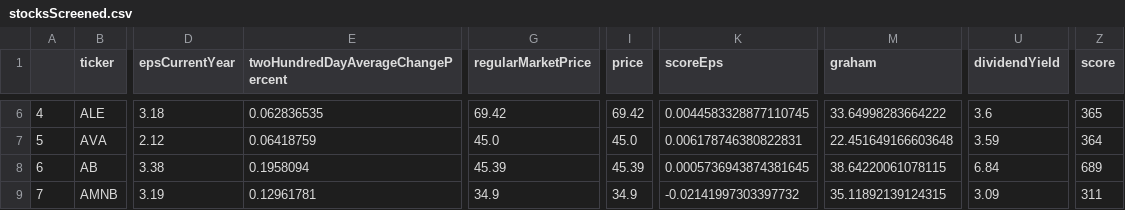
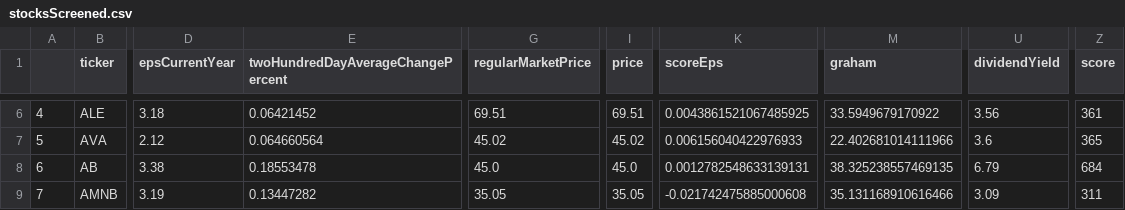
Before and after one commit to HiltonWS/StockScreenerData, a CSV file: stocksScreened.csv, drawn as a sheet; only a part is shown, gaps mark what is left out; the diff covers the shown part only; the diff names each change by its address in the sheet, - before the commit and + after, or states it on an @@ line.

```diff
--- a/stocksScreened.csv
+++ b/stocksScreened.csv
-E6: 0.062836535
+E6: 0.06421452
-G6 (regularMarketPrice): 69.42
+G6 (regularMarketPrice): 69.51
-I6 (price): 69.42
+I6 (price): 69.51
-K6 (scoreEps): 0.0044583328877110745
+K6 (scoreEps): 0.0043861521067485925
-M6 (graham): 33.64998283664222
+M6 (graham): 33.5949679170922
-U6 (dividendYield): 3.6
+U6 (dividendYield): 3.56
-Z6 (score): 365
+Z6 (score): 361
-E7: 0.06418759
+E7: 0.064660564
-G7 (regularMarketPrice): 45.0
+G7 (regularMarketPrice): 45.02
-I7 (price): 45.0
+I7 (price): 45.02
-K7 (scoreEps): 0.006178746380822831
+K7 (scoreEps): 0.006156040422976933
-M7 (graham): 22.451649166603648
+M7 (graham): 22.402681014111966
-U7 (dividendYield): 3.59
+U7 (dividendYield): 3.6
-Z7 (score): 364
+Z7 (score): 365
-E8: 0.1958094
+E8: 0.18553478
-G8 (regularMarketPrice): 45.39
+G8 (regularMarketPrice): 45.0
-I8 (price): 45.39
+I8 (price): 45.0
-K8 (scoreEps): 0.0005736943874381645
+K8 (scoreEps): 0.0012782548633139131
-M8 (graham): 38.64220061078115
+M8 (graham): 38.325238557469135
-U8 (dividendYield): 6.84
+U8 (dividendYield): 6.79
-Z8 (score): 689
+Z8 (score): 684
-E9: 0.12961781
+E9: 0.13447282
-G9 (regularMarketPrice): 34.9
+G9 (regularMarketPrice): 35.05
-I9 (price): 34.9
+I9 (price): 35.05
-K9 (scoreEps): -0.02141997303397732
+K9 (scoreEps): -0.021742475885000608
-M9 (graham): 35.11892139124315
+M9 (graham): 35.131168910616466
```
Also changed, not shown: 67 edited cells elsewhere in this file.
